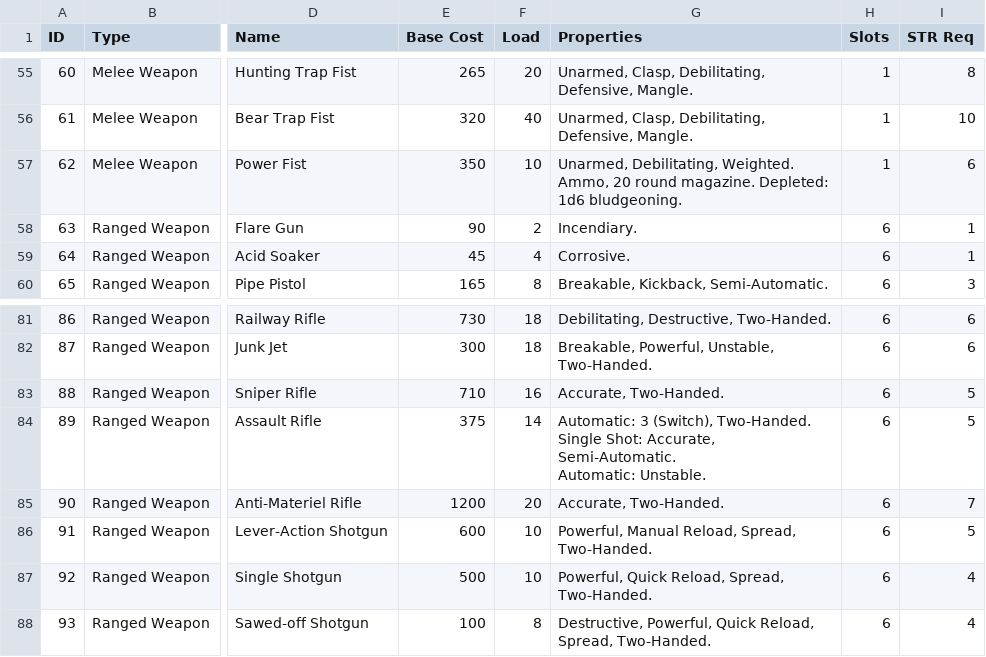
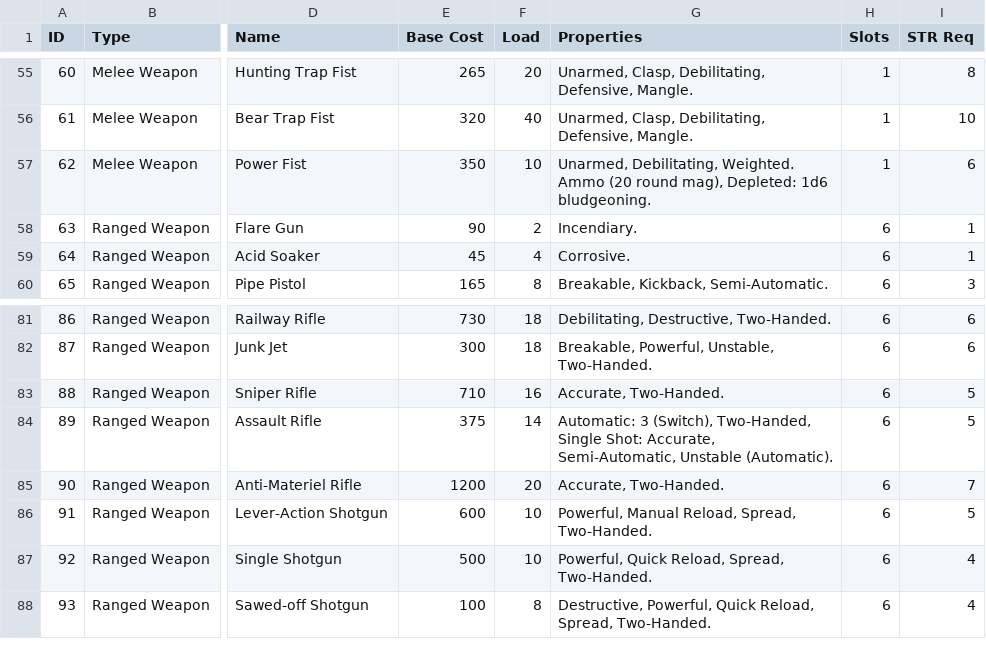
Before and after one commit to DubTak/Fallout_TTRPG, a CSV file: csv/weapons.csv, drawn as a sheet; only a part is shown, gaps mark what is left out; ↵ is a line break in a cell; the diff names each change by its address in the sheet, - before the commit and + after, or states it on an @@ line.

```diff
--- a/csv/weapons.csv
+++ b/csv/weapons.csv
-G57 (Properties): …Debilitating, Weighted. Ammo, 20 round magazine. Depleted: 1d6…
+G57 (Properties): …Debilitating, Weighted. Ammo (20 round mag), Depleted: 1d6…
-G84 (Properties): …3 (Switch), Two-Handed. Single Shot: Accurate, Semi-Automatic. ↵ Automatic: Unstable.
+G84 (Properties): …3 (Switch), Two-Handed, Single Shot: Accurate, Semi-Automatic, Unstable (Automatic).
```
Also changed, not shown: 5 other files.
